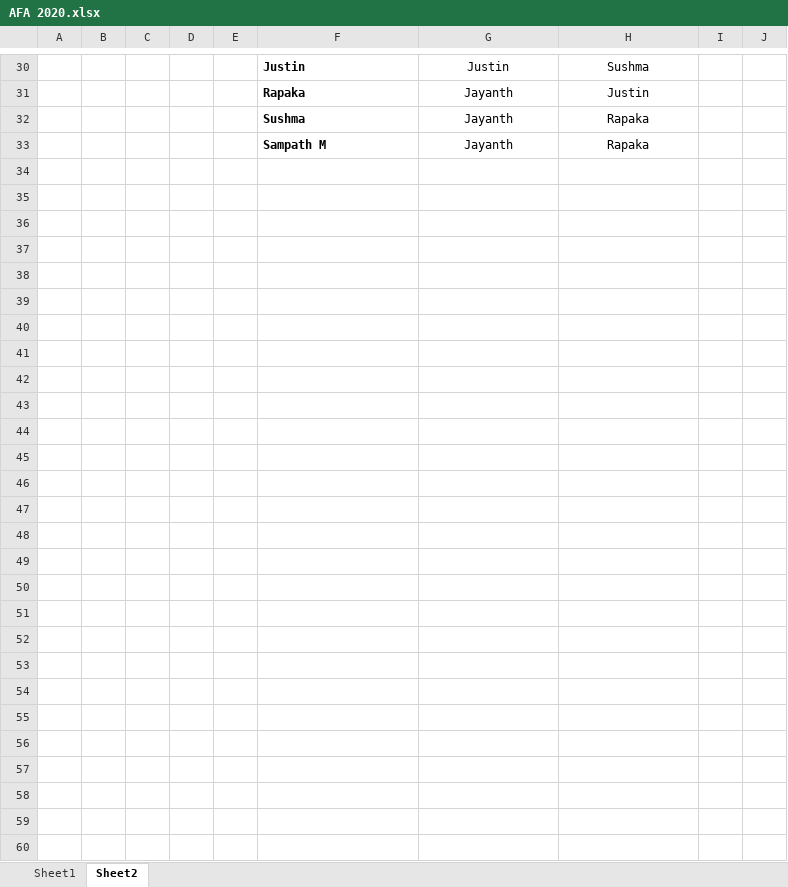
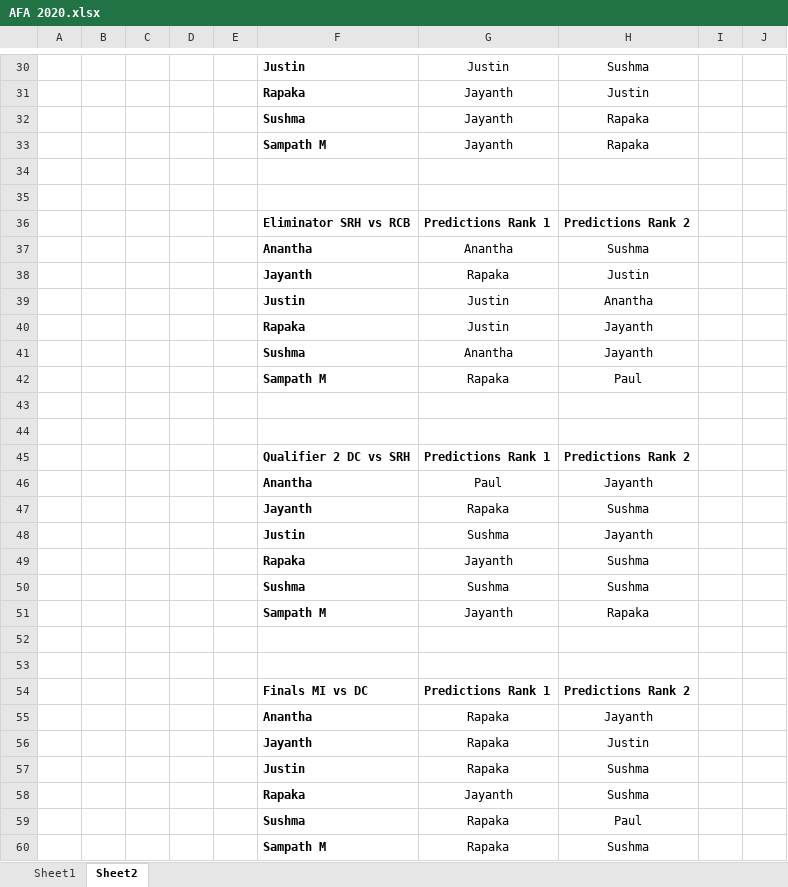
Before and after one commit to PaulJustin/IPL, an Excel workbook: AFA 2020.xlsx, sheet Sheet2, drawn as a sheet; only a part is shown, gaps mark what is left out; values as stored, in another font and other column widths than the file's, no borders; the diff names each change by its address in the sheet, - before the commit and + after, or states it on an @@ line.

```diff
--- a/AFA 2020.xlsx (sheet Sheet2)
+++ b/AFA 2020.xlsx (sheet Sheet2)
+row 34: (empty)
+row 35: (empty)
+row 36:  |  |  |  |  | Eliminator SRH vs RCB | Predictions Rank 1 | Predictions Rank 2
+row 37:  |  |  |  |  | Anantha | Anantha | Sushma
+row 38:  |  |  |  |  | Jayanth | Rapaka | Justin
+row 39:  |  |  |  |  | Justin | Justin | Anantha
+row 40:  |  |  |  |  | Rapaka | Justin | Jayanth
+row 41:  |  |  |  |  | Sushma | Anantha | Jayanth
+row 42:  |  |  |  |  | Sampath M | Rapaka | Paul
+row 43: (empty)
+row 44: (empty)
+row 45:  |  |  |  |  | Qualifier 2 DC vs SRH | Predictions Rank 1 | Predictions Rank 2
+row 46:  |  |  |  |  | Anantha | Paul | Jayanth
+row 47:  |  |  |  |  | Jayanth | Rapaka | Sushma
+row 48:  |  |  |  |  | Justin | Sushma | Jayanth
+row 49:  |  |  |  |  | Rapaka | Jayanth | Sushma
+row 50:  |  |  |  |  | Sushma | Sushma | Sushma
+row 51:  |  |  |  |  | Sampath M | Jayanth | Rapaka
+row 52: (empty)
+row 53: (empty)
+row 54:  |  |  |  |  | Finals MI vs DC | Predictions Rank 1 | Predictions Rank 2
+row 55:  |  |  |  |  | Anantha | Rapaka | Jayanth
+row 56:  |  |  |  |  | Jayanth | Rapaka | Justin
+row 57:  |  |  |  |  | Justin | Rapaka | Sushma
+row 58:  |  |  |  |  | Rapaka | Jayanth | Sushma
+row 59:  |  |  |  |  | Sushma | Rapaka | Paul
+row 60:  |  |  |  |  | Sampath M | Rapaka | Sushma
```
Also changed, not shown: sheet Sheet1, formulas that keep their value, EBE Boys 2020.xlsx.
